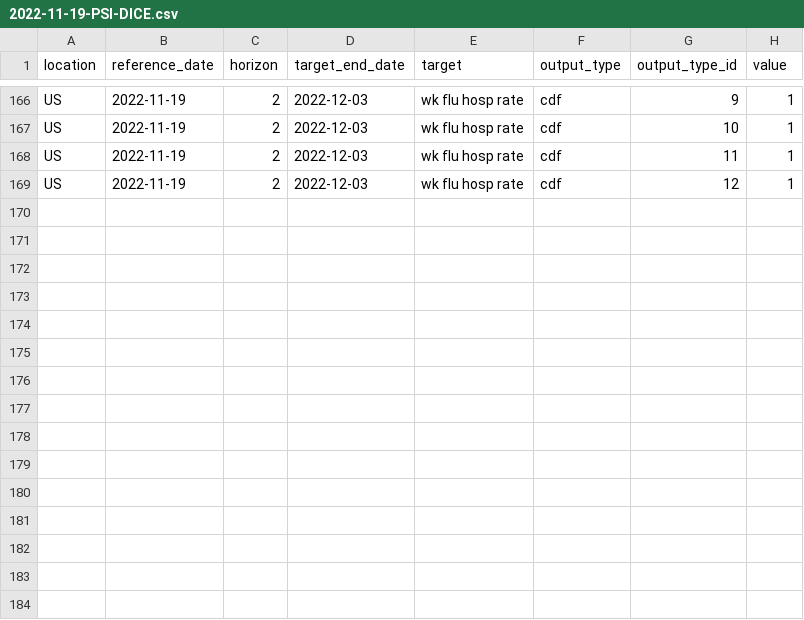
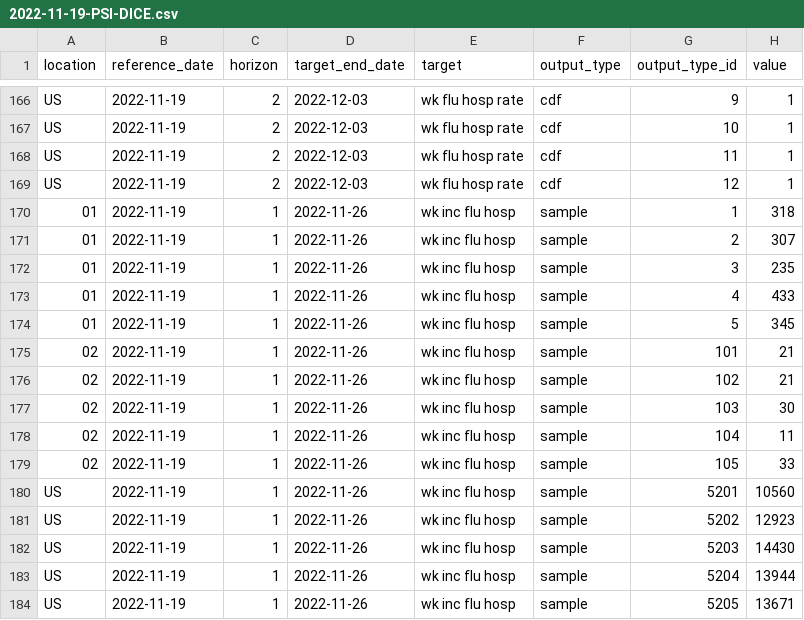
Before and after one commit to hubverse-org/hubUtils, a CSV file: inst/testhubs/v5/target_dir/model-output/PSI-DICE/2022-11-19-PSI-DICE.csv, drawn as a sheet; only a part is shown, gaps mark what is left out.

Commit message:
Ensure samples are included

```diff
--- a/inst/testhubs/v5/target_dir/model-output/PSI-DICE/2022-11-19-PSI-DICE.csv
+++ b/inst/testhubs/v5/target_dir/model-output/PSI-DICE/2022-11-19-PSI-DICE.csv
@@ -169 +169,16 @@
 "US",2022-11-19,2,2022-12-03,"wk flu hosp rate","cdf","12",1
+"01",2022-11-19,1,2022-11-26,"wk inc flu hosp","sample","1",318
+"01",2022-11-19,1,2022-11-26,"wk inc flu hosp","sample","2",307
+"01",2022-11-19,1,2022-11-26,"wk inc flu hosp","sample","3",235
+"01",2022-11-19,1,2022-11-26,"wk inc flu hosp","sample","4",433
+"01",2022-11-19,1,2022-11-26,"wk inc flu hosp","sample","5",345
+"02",2022-11-19,1,2022-11-26,"wk inc flu hosp","sample","101",21
+"02",2022-11-19,1,2022-11-26,"wk inc flu hosp","sample","102",21
+"02",2022-11-19,1,2022-11-26,"wk inc flu hosp","sample","103",30
+"02",2022-11-19,1,2022-11-26,"wk inc flu hosp","sample","104",11
+"02",2022-11-19,1,2022-11-26,"wk inc flu hosp","sample","105",33
+"US",2022-11-19,1,2022-11-26,"wk inc flu hosp","sample","5201",10560
+"US",2022-11-19,1,2022-11-26,"wk inc flu hosp","sample","5202",12923
+"US",2022-11-19,1,2022-11-26,"wk inc flu hosp","sample","5203",14430
+"US",2022-11-19,1,2022-11-26,"wk inc flu hosp","sample","5204",13944
+"US",2022-11-19,1,2022-11-26,"wk inc flu hosp","sample","5205",13671
```
Also changed, not shown: inst/testhubs/v5/target_dir/model-output/Flusight-baseline/2022-11-19-Flusight-baseline.csv, inst/testhubs/v5/target_dir/model-output/MOBS-GLEAM_FLUH/2022-11-19-MOBS-GLEAM_FLUH.csv, 10 other files.
